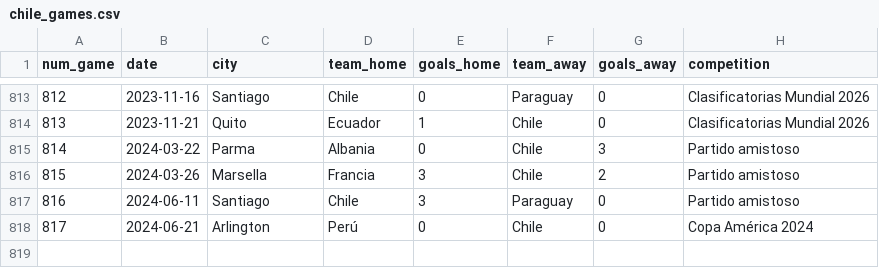
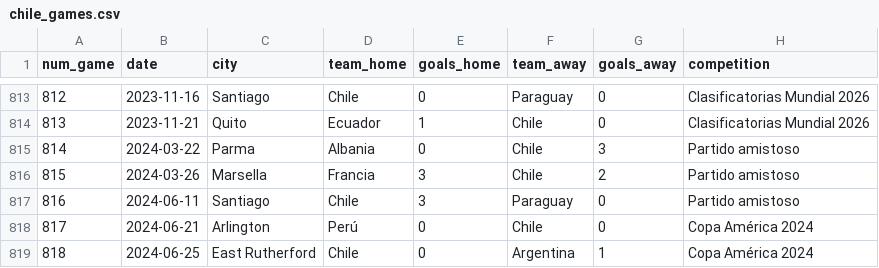
Before and after one commit to Dato-Futbol/gha-chile-games, a CSV file: chile_games.csv, drawn as a sheet; only a part is shown, gaps mark what is left out.

```diff
--- a/chile_games.csv
+++ b/chile_games.csv
@@ -818 +818,2 @@ num_game,date,city,team_home,goals_home,team_away,goals_away,competition
 817,2024-06-21,Arlington,Perú,0,Chile,0,Copa América 2024
+818,2024-06-25,East Rutherford,Chile,0,Argentina,1,Copa América 2024
```
Also changed, not shown: chile_dts_stats.csv.
